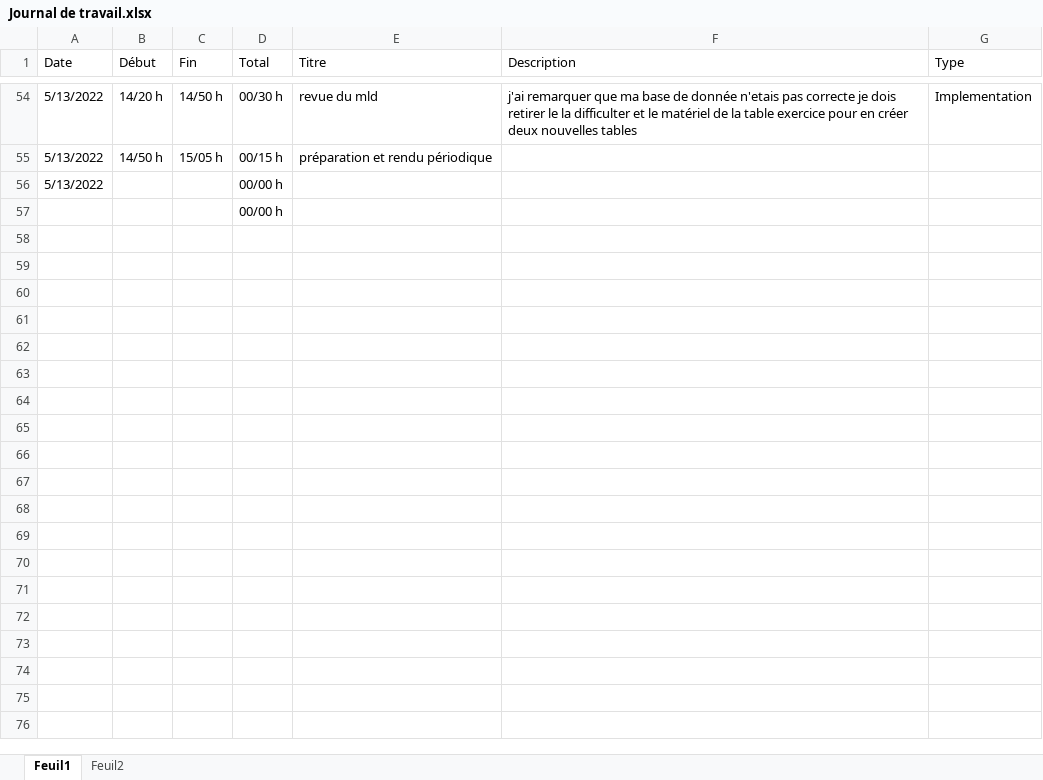
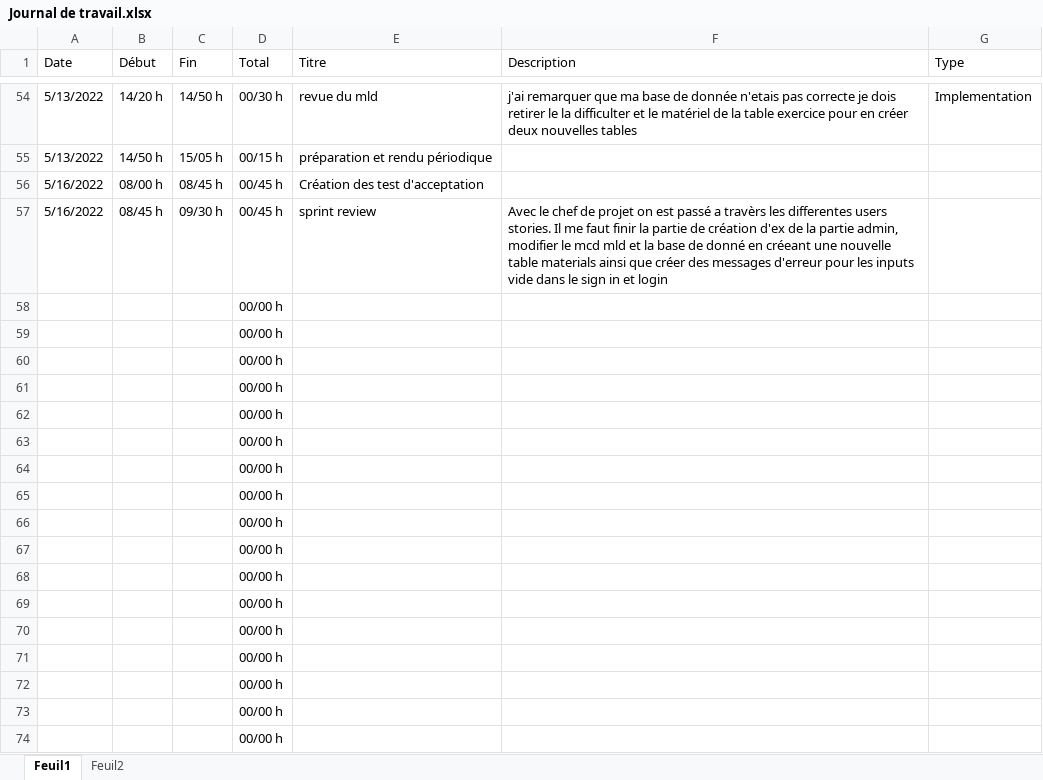
Before and after one commit to dmitrimeili/KeepItFit, an Excel workbook: Doc/Journal de travail.xlsx, sheet Feuil1, drawn as a sheet; only a part is shown, gaps mark what is left out; the shorter side is filled out with more unchanged rows; values as stored, in another font and other column widths than the file's, no borders; table styles not drawn; removed rows and columns are numbered as before the commit, all else as after; the diff covers the shown part only; the diff names each change by its address in the sheet, - before the commit and + after, or states it on an @@ line.

Commit message:
create materials

```diff
--- a/Doc/Journal de travail.xlsx (sheet Feuil1)
+++ b/Doc/Journal de travail.xlsx (sheet Feuil1)
-row 56: 5/13/2022 |  |  | 00/00 h
+row 56: 5/16/2022 | 08/00 h | 08/45 h | 00/45 h | Création des test d'acceptation
+row 57: 5/16/2022 | 08/45 h | 09/30 h | 00/45 h | sprint review | Avec le chef de projet on est passé a travèrs les differentes users stories. Il me faut finir la partie de création d'ex de la partie admin, modifier le mcd mld et la base de donné en créeant une nouvelle table materials ainsi que créer des messages d'erreur pour les inputs vide dans le sign in et login
+row 58:  |  |  | 00/00 h
+row 59:  |  |  | 00/00 h
+row 60:  |  |  | 00/00 h
+row 61:  |  |  | 00/00 h
+row 62:  |  |  | 00/00 h
+row 63:  |  |  | 00/00 h
+row 64:  |  |  | 00/00 h
+row 65:  |  |  | 00/00 h
+row 66:  |  |  | 00/00 h
+row 67:  |  |  | 00/00 h
+row 68:  |  |  | 00/00 h
+row 69:  |  |  | 00/00 h
+row 70:  |  |  | 00/00 h
+row 71:  |  |  | 00/00 h
+row 72:  |  |  | 00/00 h
+row 73:  |  |  | 00/00 h
+row 74:  |  |  | 00/00 h
```
Also changed, not shown: 13 added rows elsewhere in this sheet, sheet Feuil2, 8 other files.
